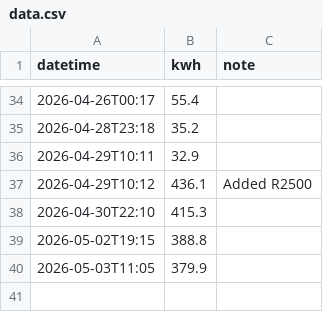
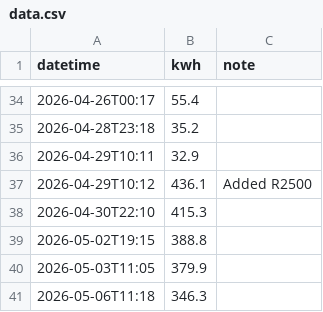
Before and after one commit to ChrisTheFish96/Electricity_Tracker, a CSV file: data.csv, drawn as a sheet; only a part is shown, gaps mark what is left out; the diff names each change by its address in the sheet, - before the commit and + after, or states it on an @@ line.

Commit message:
Update electricity data - 2026-05-06

```diff
--- a/data.csv
+++ b/data.csv
+row 41: 2026-05-06T11:18 | 346.3
```
